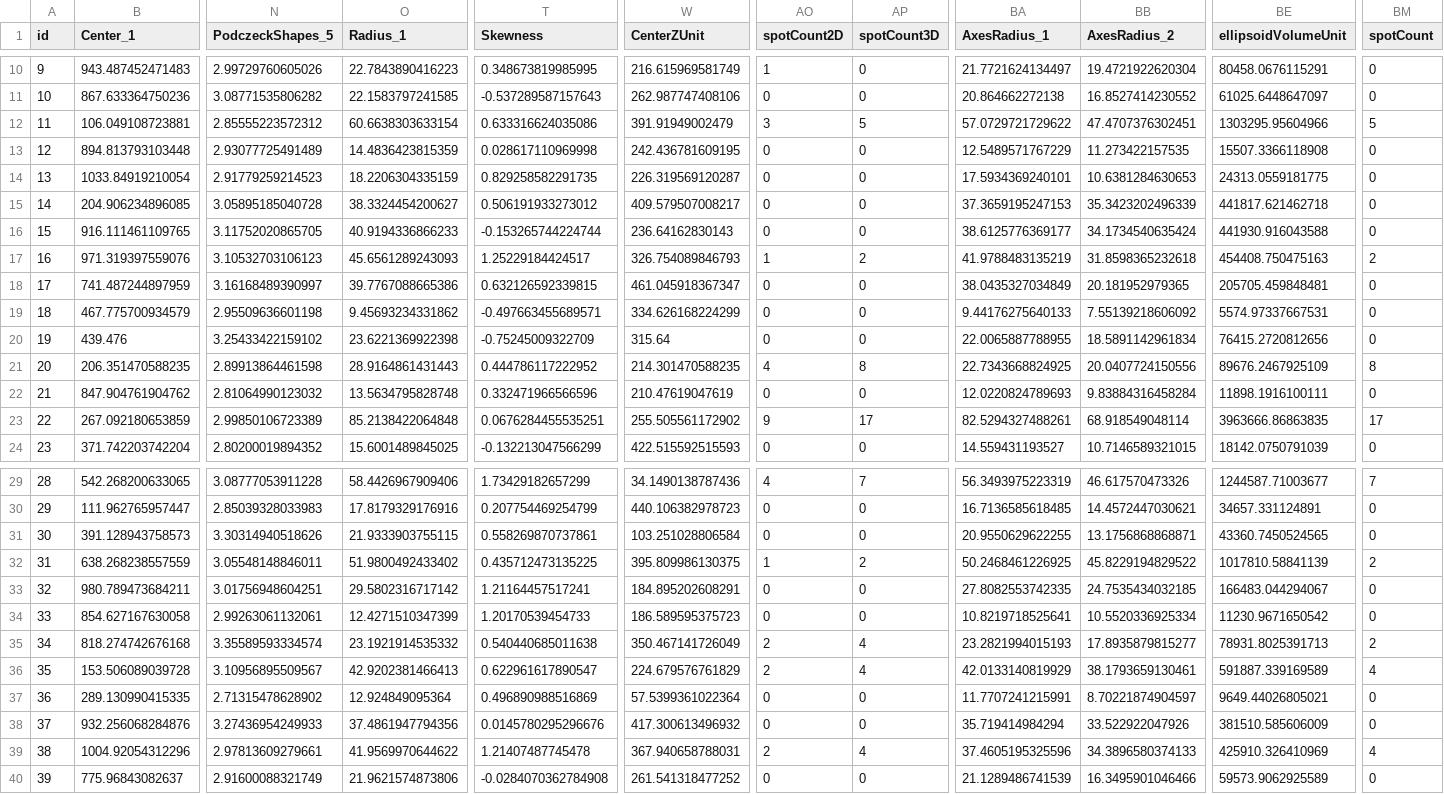
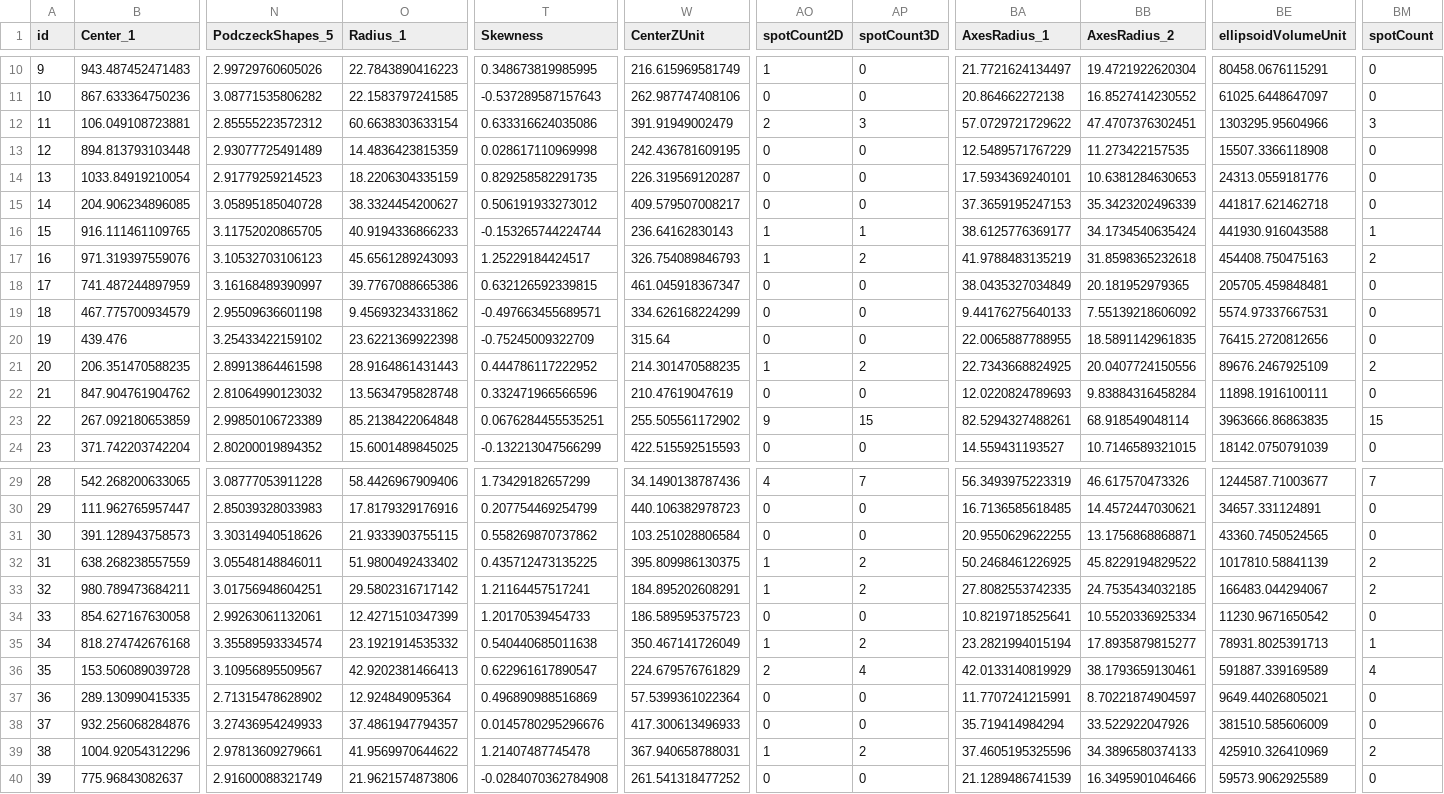
Before and after one commit to mbarbie1/ellipsoids-analysis-paper, a CSV file: v1.1/output/default/tables/msrSpheroids.csv, drawn as a sheet; only a part is shown, gaps mark what is left out; the diff covers the shown part only; the diff names each change by its address in the sheet, - before the commit and + after, or states it on an @@ line.

```diff
--- a/v1.1/output/default/tables/msrSpheroids.csv
+++ b/v1.1/output/default/tables/msrSpheroids.csv
-AO12 (spotCount2D): 3
+AO12 (spotCount2D): 2
-AP12 (spotCount3D): 5
+AP12 (spotCount3D): 3
-BM12 (spotCount): 5
+BM12 (spotCount): 3
-BE14 (ellipsoidVolumeUnit): 24313.0559181775
+BE14 (ellipsoidVolumeUnit): 24313.0559181776
-AO16 (spotCount2D): 0
+AO16 (spotCount2D): 1
-AP16 (spotCount3D): 0
+AP16 (spotCount3D): 1
-BM16 (spotCount): 0
+BM16 (spotCount): 1
-BB20 (AxesRadius_2): 18.5891142961834
+BB20 (AxesRadius_2): 18.5891142961835
-AO21 (spotCount2D): 4
+AO21 (spotCount2D): 1
-AP21 (spotCount3D): 8
+AP21 (spotCount3D): 2
-BM21 (spotCount): 8
+BM21 (spotCount): 2
-AP23 (spotCount3D): 17
+AP23 (spotCount3D): 15
-BM23 (spotCount): 17
+BM23 (spotCount): 15
-T31 (Skewness): 0.558269870737861
+T31 (Skewness): 0.558269870737862
-AO33 (spotCount2D): 0
+AO33 (spotCount2D): 1
-AP33 (spotCount3D): 0
+AP33 (spotCount3D): 2
-BM33 (spotCount): 0
+BM33 (spotCount): 2
-AO35 (spotCount2D): 2
+AO35 (spotCount2D): 1
-AP35 (spotCount3D): 4
+AP35 (spotCount3D): 2
-BA35 (AxesRadius_1): 23.2821994015193
+BA35 (AxesRadius_1): 23.2821994015194
-BM35 (spotCount): 2
+BM35 (spotCount): 1
-O38 (Radius_1): 37.4861947794356
+O38 (Radius_1): 37.4861947794357
-W38 (CenterZUnit): 417.300613496932
+W38 (CenterZUnit): 417.300613496933
-AO39 (spotCount2D): 2
+AO39 (spotCount2D): 1
-AP39 (spotCount3D): 4
+AP39 (spotCount3D): 2
-BM39 (spotCount): 4
+BM39 (spotCount): 2
```
Also changed, not shown: 6 edited cells elsewhere in this file, v1.1/output/default/tables/msrSpots.csv, v1.1/output/default/tables/summary.csv, 32 other files.
